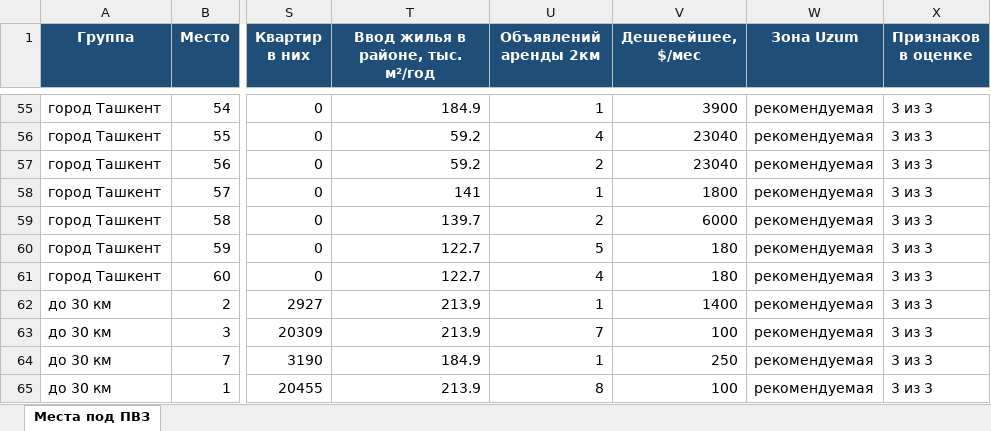
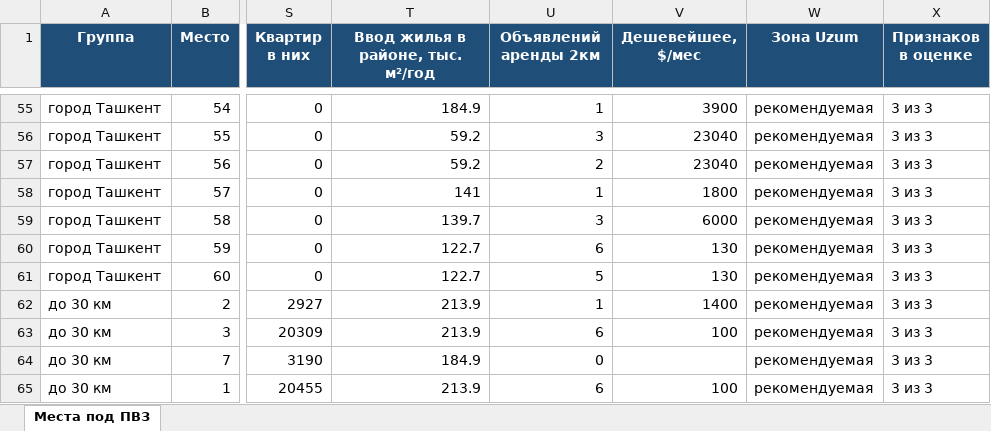
Before and after one commit to ivankorotaev777/map-, an Excel workbook: data/pvz_shortlist.xlsx, sheet Места под ПВЗ, drawn as a sheet; only a part is shown, gaps mark what is left out; values as stored, in another font and other column widths than the file's, no borders; the diff covers the shown part only; the diff names each change by its address in the sheet, - before the commit and + after, or states it on an @@ line.

```diff
--- a/data/pvz_shortlist.xlsx (sheet Места под ПВЗ)
+++ b/data/pvz_shortlist.xlsx (sheet Места под ПВЗ)
-U56 (Объявлений аренды 2км): 4
+U56 (Объявлений аренды 2км): 3
-U59 (Объявлений аренды 2км): 2
+U59 (Объявлений аренды 2км): 3
-U60 (Объявлений аренды 2км): 5
+U60 (Объявлений аренды 2км): 6
-V60:V61 (Дешевейшее, $/мес): 180
+V60:V61 (Дешевейшее, $/мес): 130
-U61 (Объявлений аренды 2км): 4
+U61 (Объявлений аренды 2км): 5
-U63 (Объявлений аренды 2км): 7
+U63 (Объявлений аренды 2км): 6
-U64 (Объявлений аренды 2км): 1
+U64 (Объявлений аренды 2км): 0
-V64 (Дешевейшее, $/мес): 250
+V64 (Дешевейшее, $/мес): (empty)
-U65 (Объявлений аренды 2км): 8
+U65 (Объявлений аренды 2км): 6
```
Also changed, not shown: 3 added rows, 3 removed rows and 60 edited cells elsewhere in this sheet, 3 other files.
